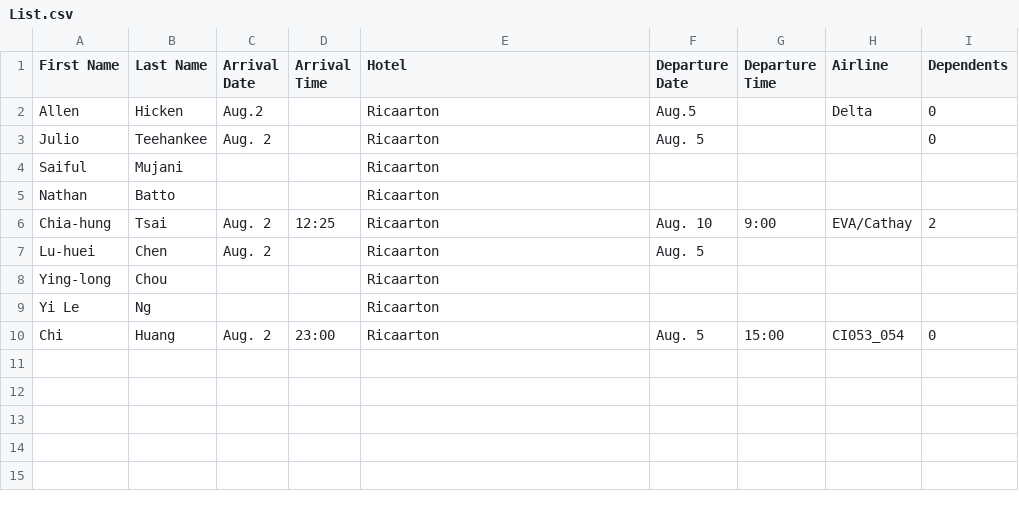
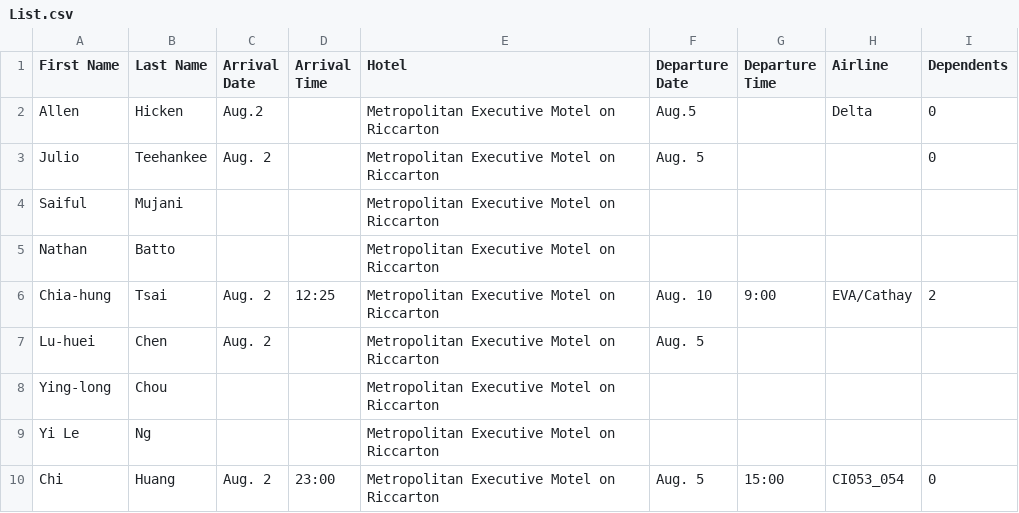
Before and after one commit to TsaiChiahung/FamilyPolitics, a CSV file: Doc/List.csv, drawn as a sheet.

Commit message:
Update List.csv

```diff
--- a/Doc/List.csv
+++ b/Doc/List.csv
@@ -1,10 +1,10 @@
 First Name,Last Name,Arrival Date,Arrival Time,Hotel,Departure Date,Departure Time,Airline,Dependents
-Allen,Hicken,Aug.2,,Ricaarton,Aug.5,,Delta,0
-Julio,Teehankee,Aug. 2,,Ricaarton,Aug. 5,,,0
-Saiful,Mujani, , ,Ricaarton ,  ,  ,   ,
-Nathan,Batto,,,Ricaarton, ,  ,   ,
-Chia-hung ,Tsai,Aug. 2,12:25, Ricaarton ,Aug. 10,9:00,EVA/Cathay,2
-Lu-huei,Chen,Aug. 2,, Ricaarton ,Aug. 5,,,
-Ying-long,Chou, , , Ricaarton,,,,
-Yi Le,Ng,  ,  ,Ricaarton,,,,
-Chi,Huang,Aug. 2,23:00,Ricaarton,Aug. 5,15:00,CI053_054,0
+Allen,Hicken,Aug.2,,Metropolitan Executive Motel on Riccarton,Aug.5,,Delta,0
+Julio,Teehankee,Aug. 2,,Metropolitan Executive Motel on Riccarton,Aug. 5,,,0
+Saiful,Mujani, , ,Metropolitan Executive Motel on Riccarton ,  ,  ,   ,
+Nathan,Batto,,,Metropolitan Executive Motel on Riccarton, ,  ,   ,
+Chia-hung ,Tsai,Aug. 2,12:25, Metropolitan Executive Motel on Riccarton ,Aug. 10,9:00,EVA/Cathay,2
+Lu-huei,Chen,Aug. 2,, Metropolitan Executive Motel on Riccarton ,Aug. 5,,,
+Ying-long,Chou, , , Metropolitan Executive Motel on Riccarton,,,,
+Yi Le,Ng,  ,  ,Metropolitan Executive Motel on Riccarton,,,,
+Chi,Huang,Aug. 2,23:00,Metropolitan Executive Motel on Riccarton,Aug. 5,15:00,CI053_054,0
```
